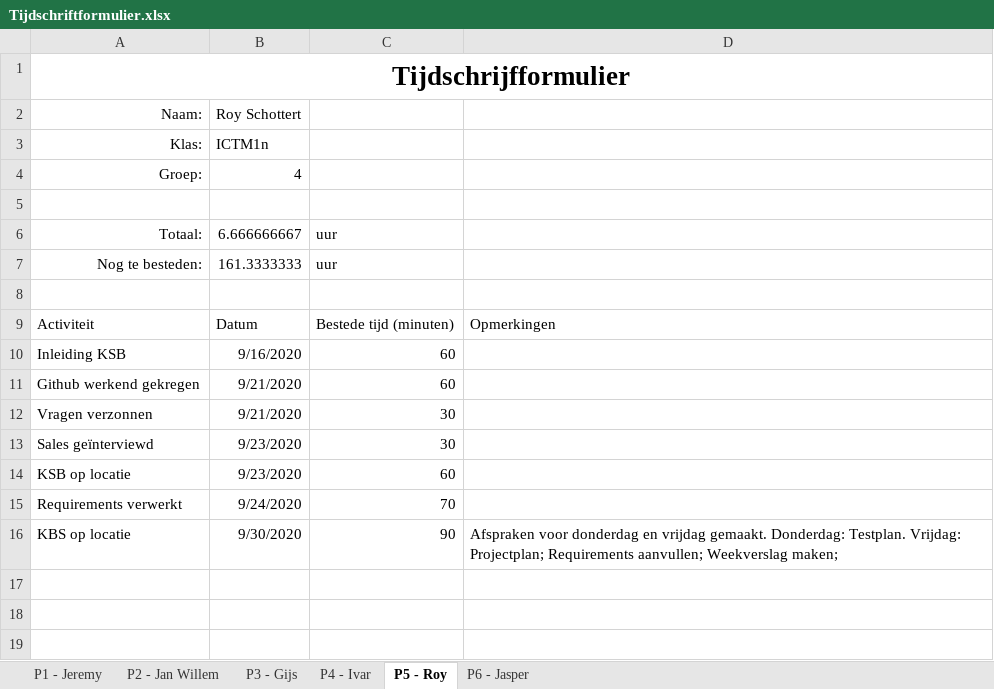
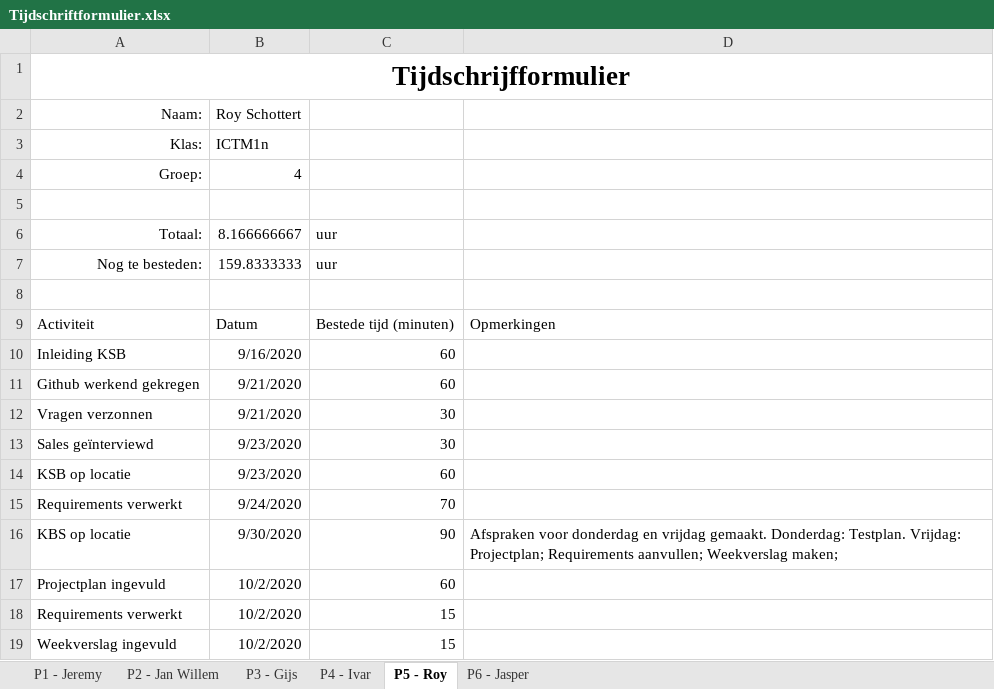
Before and after one commit to thesmallwan123/NerdyGadgets, an Excel workbook: Documenten/Tijdschriftformulier.xlsx, sheet P5 - Roy, drawn as a sheet; values as stored, in another font and other column widths than the file's, no borders; table styles not drawn; the diff names each change by its address in the sheet, - before the commit and + after, or states it on an @@ line.

```diff
--- a/Documenten/Tijdschriftformulier.xlsx (sheet P5 - Roy)
+++ b/Documenten/Tijdschriftformulier.xlsx (sheet P5 - Roy)
-B6 (Roy Schottert): 6.666666667
+B6 (Roy Schottert): 8.166666667
-B7 (Roy Schottert): 161.3333333
+B7 (Roy Schottert): 159.8333333
+row 17: Projectplan ingevuld | 10/2/2020 | 60
+row 18: Requirements verwerkt | 10/2/2020 | 15
+row 19: Weekverslag ingevuld | 10/2/2020 | 15
```
Also changed, not shown: sheet P4 - Ivar, sheet P2 - Jan Willem, sheet P6 - Jasper, sheet P1 - Jeremy, 1 other file.
